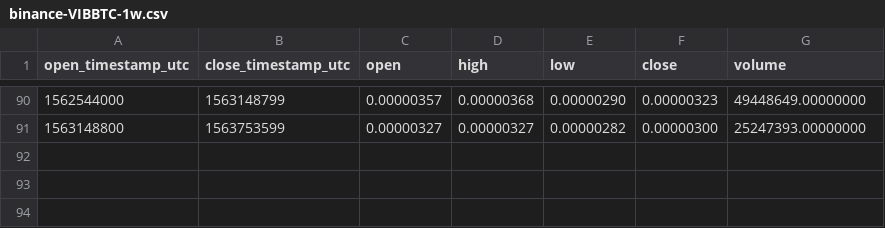
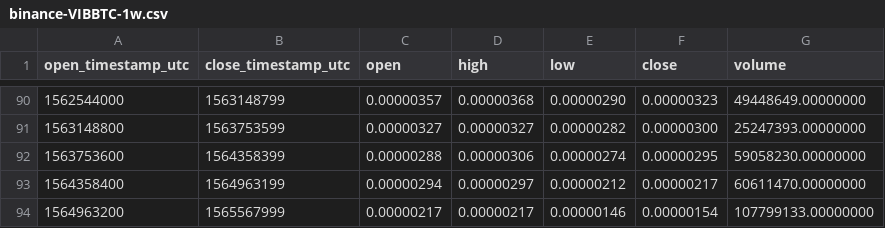
Before and after one commit to cryptobigbro/binance-VIBBTC, a CSV file: binance-VIBBTC-1w.csv, drawn as a sheet; only a part is shown, gaps mark what is left out.

```diff
--- a/binance-VIBBTC-1w.csv
+++ b/binance-VIBBTC-1w.csv
@@ -91 +91,4 @@ open_timestamp_utc,close_timestamp_utc,open,high,low,close,volume
 1563148800,1563753599,0.00000327,0.00000327,0.00000282,0.00000300,25247393.00000000
+1563753600,1564358399,0.00000288,0.00000306,0.00000274,0.00000295,59058230.00000000
+1564358400,1564963199,0.00000294,0.00000297,0.00000212,0.00000217,60611470.00000000
+1564963200,1565567999,0.00000217,0.00000217,0.00000146,0.00000154,107799133.00000000
```
Also changed, not shown: binance-VIBBTC-1M.csv, binance-VIBBTC-1d.csv, 1 other file.
